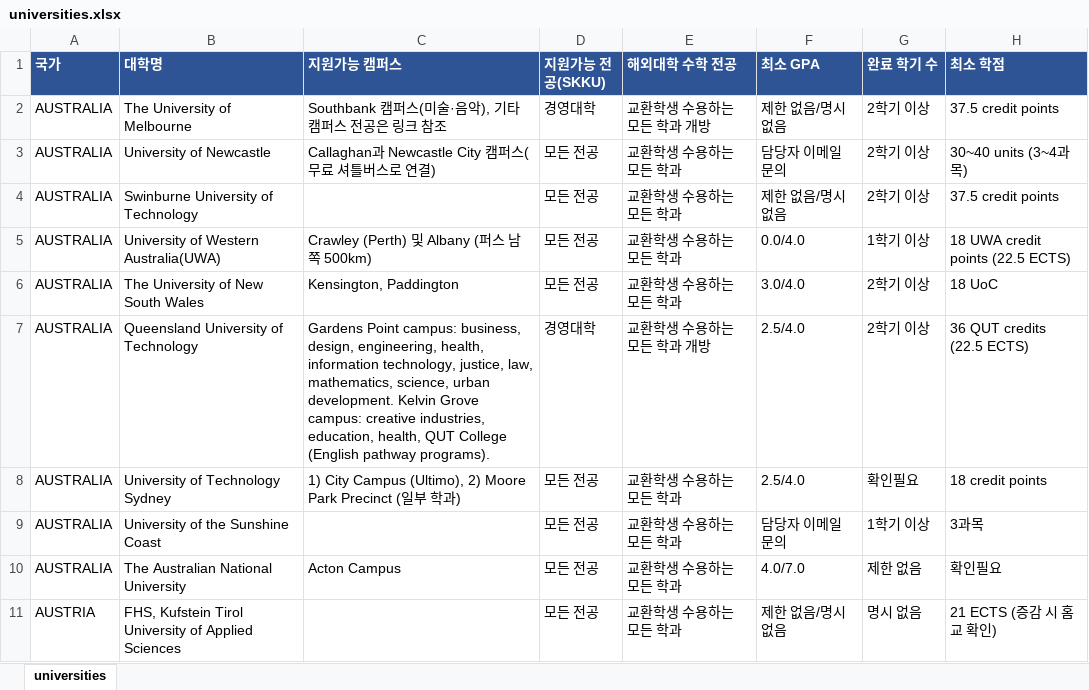
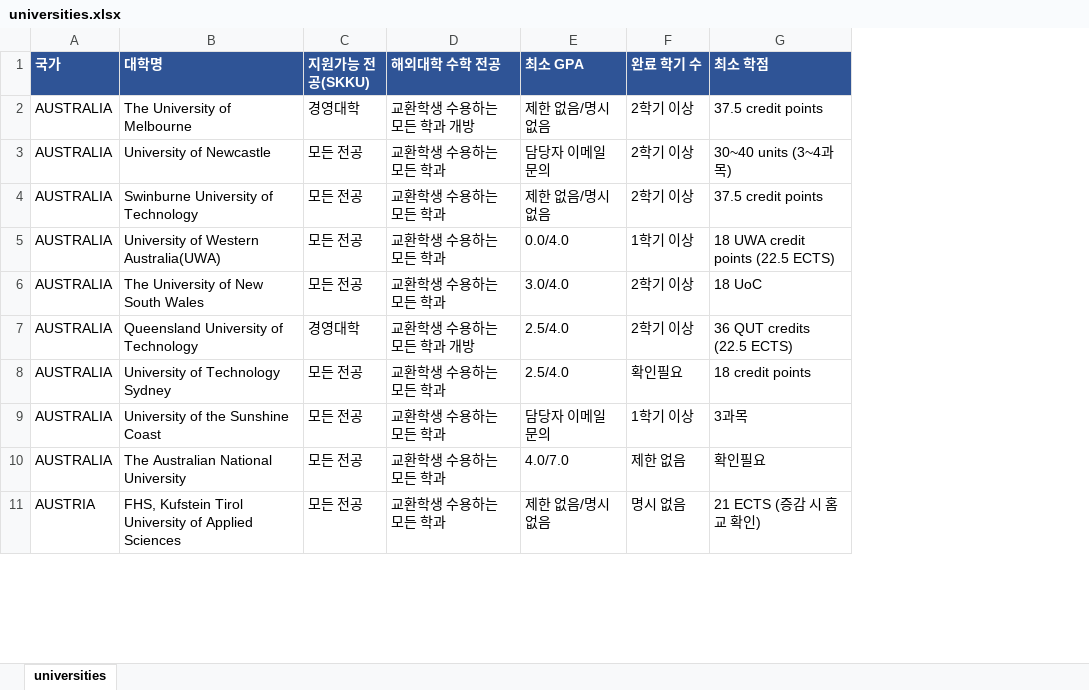
Before and after one commit to YOUNSUHPARK/exchange-2, an Excel workbook: out/universities.xlsx, sheet universities, drawn as a sheet; only a part is shown; values as stored, in another font and other column widths than the file's, no borders; the diff names each change by its address in the sheet, - before the commit and + after, or states it on an @@ line.

Commit message:
Remove campus column from outputs (low accuracy); keep raw campus in data.json as location hint.

```diff
--- a/out/universities.xlsx (sheet universities)
+++ b/out/universities.xlsx (sheet universities)
-column C (지원가능 캠퍼스), rows 2-10: Southbank 캠퍼스(미술·음악), 기타 캠퍼스 전공은 링크 참조 | Callaghan과 Newcastle City 캠퍼스(무료 셔틀버스로 연결) |  | Crawley (Perth) 및 Albany (퍼스 남쪽 500km) | Kensington, Paddington | Gardens Point campus: business, design, engineering, health, information technology, justice, law, mathematics, science, urban development. Kelvin Grove campus: creative industries, education, health, QUT College (English pathway programs). | 1) City Campus (Ultimo), 2) Moore Park Precinct (일부 학과) |  | Acton Campus
```
Also changed, not shown: 4 other files.
